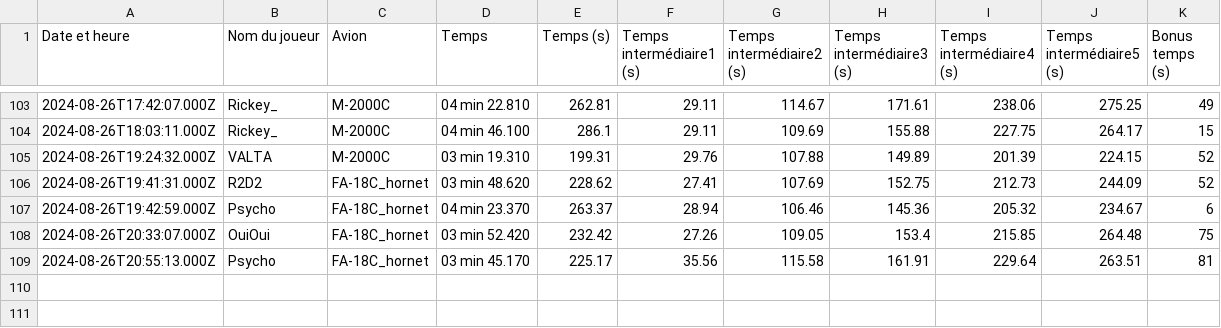
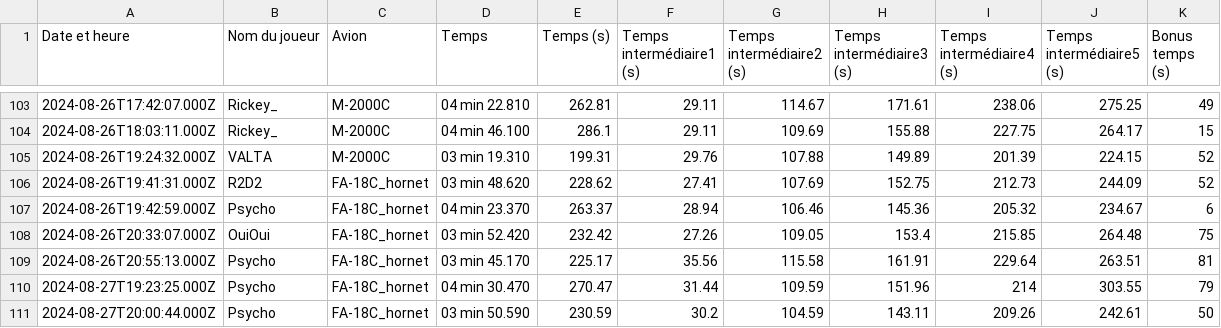
Before and after one commit to Cellules-Rapaces/Dagger-One, a CSV file: docs/data/resultat.csv, drawn as a sheet; only a part is shown, gaps mark what is left out.

Commit message:
Data update

```diff
--- a/docs/data/resultat.csv
+++ b/docs/data/resultat.csv
@@ -109 +109,3 @@ Date et heure,Nom du joueur,Avion,Temps,Temps (s),Temps intermédiaire1 (s),Temp
 2024-08-26T20:55:13.000Z,Psycho,FA-18C_hornet,03 min 45.170,225.17,35.56,115.58,161.91,229.64,263.51,81
+2024-08-27T19:23:25.000Z,Psycho,FA-18C_hornet,04 min 30.470,270.47,31.44,109.59,151.96,214,303.55,79
+2024-08-27T20:00:44.000Z,Psycho,FA-18C_hornet,03 min 50.590,230.59,30.2,104.59,143.11,209.26,242.61,50
```
Also changed, not shown: static/data/resultat.csv.
